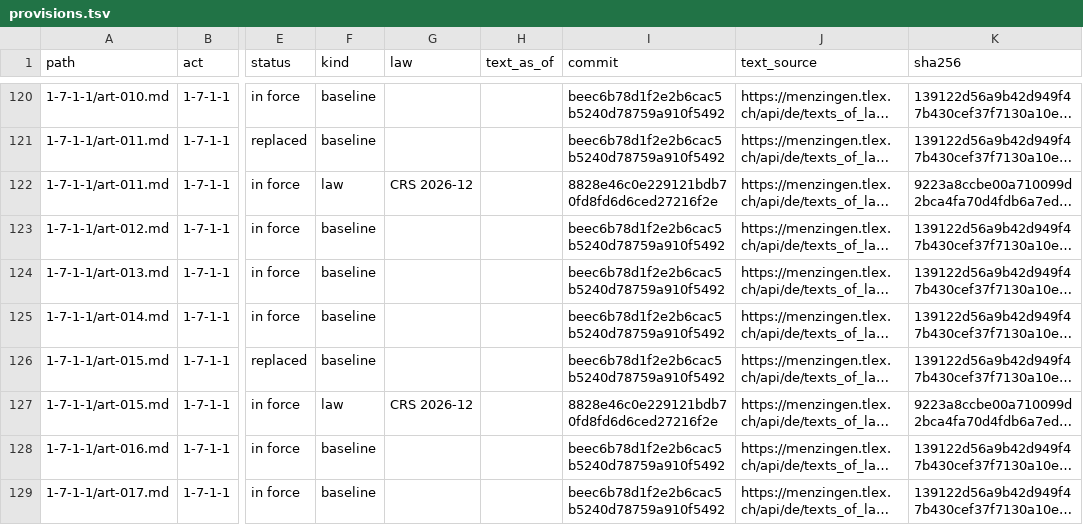
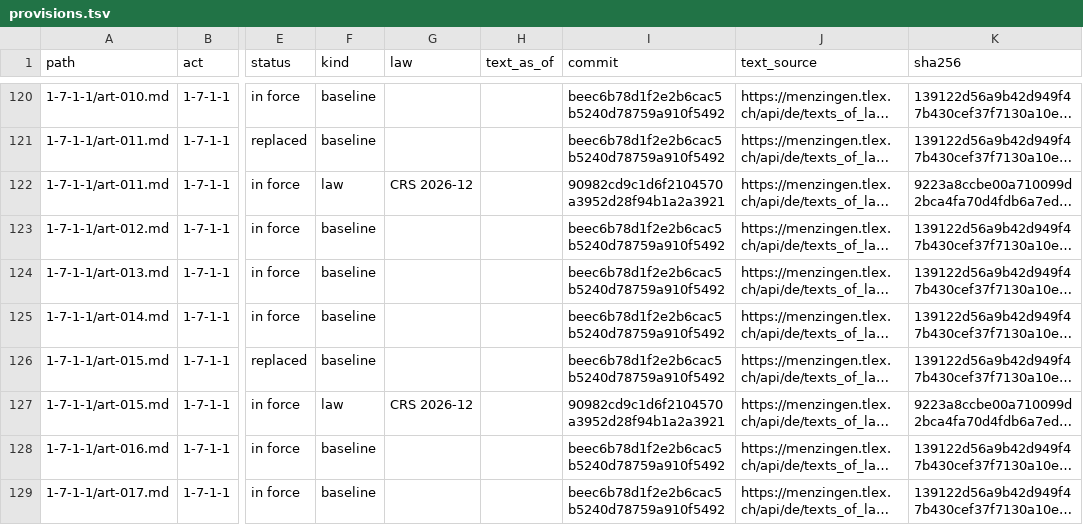
Before and after one commit to lexifina/switzerland-menzingen-city-law, a TSV file: data/provisions.tsv, drawn as a sheet; only a part is shown, gaps mark what is left out; long unchanged cells end in …; the diff covers the shown part only; the diff names each change by its address in the sheet, - before the commit and + after, or states it on an @@ line.

```diff
--- a/data/provisions.tsv
+++ b/data/provisions.tsv
-I122 (commit): 8828e46c0e229121bdb70fd8fd6d6ced27216f2e
+I122 (commit): 90982cd9c1d6f2104570a3952d28f94b1a2a3921
-I127 (commit): 8828e46c0e229121bdb70fd8fd6d6ced27216f2e
+I127 (commit): 90982cd9c1d6f2104570a3952d28f94b1a2a3921
```
Also changed, not shown: 1 added row and 17 edited cells elsewhere in this file, data/commits.csv, data/laws.csv, 6 other files.
